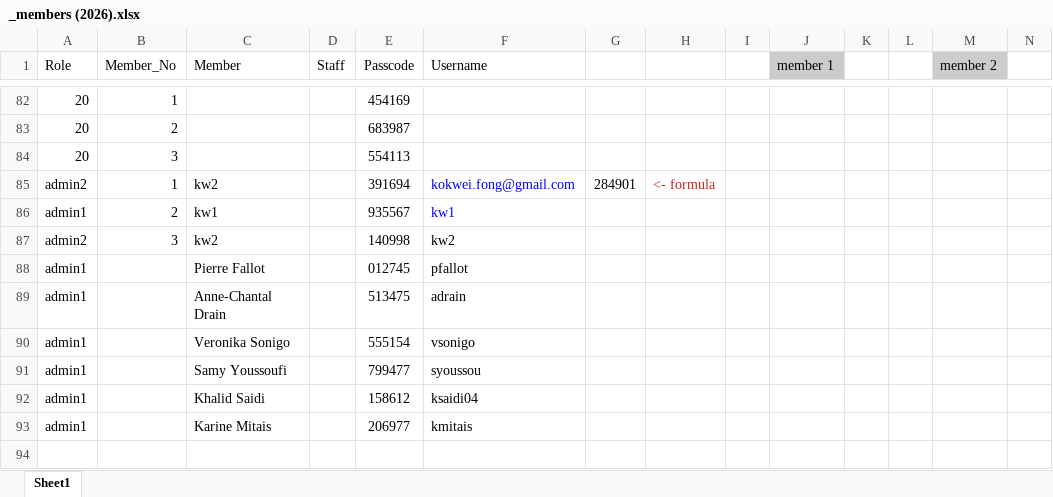
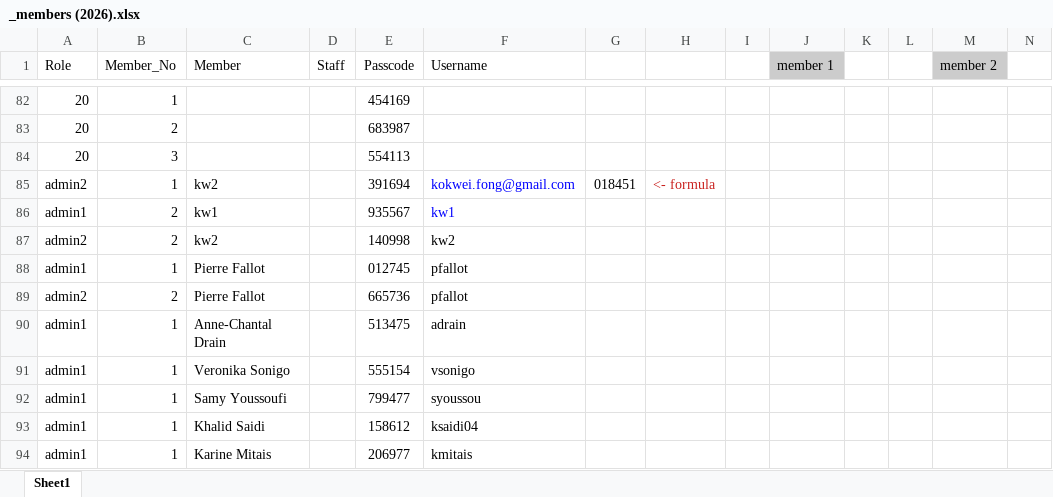
Before and after one commit to kokwei270/k2-data, an Excel workbook: S17/_members (2026).xlsx, sheet Sheet1, drawn as a sheet; only a part is shown, gaps mark what is left out; values as stored, in another font and other column widths than the file's, no borders; addresses are those after the commit; rows hold the shown columns only; the diff names each change by its address in the sheet, - before the commit and + after, or states it on an @@ line.

Commit message:
pfallot is admin2 for S17

```diff
--- a/S17/_members (2026).xlsx (sheet Sheet1)
+++ b/S17/_members (2026).xlsx (sheet Sheet1)
-G85: 284901
+G85: 018451
-B87 (Member_No): 3
+B87 (Member_No): 2
-B88 (Member_No): (empty)
+B88 (Member_No): 1
+row 89: admin2 | 2 | Pierre Fallot |  | 665736 | pfallot
-B90:B94 (Member_No): (empty)
+B90:B94 (Member_No): 1
```
